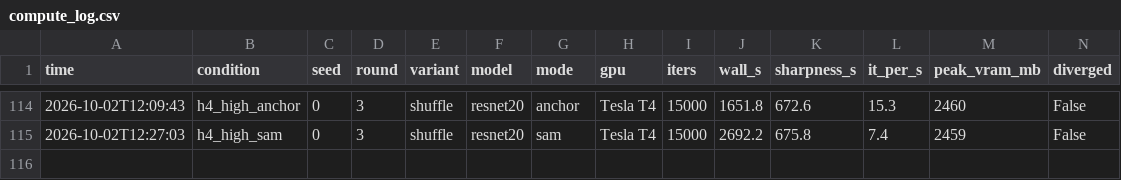
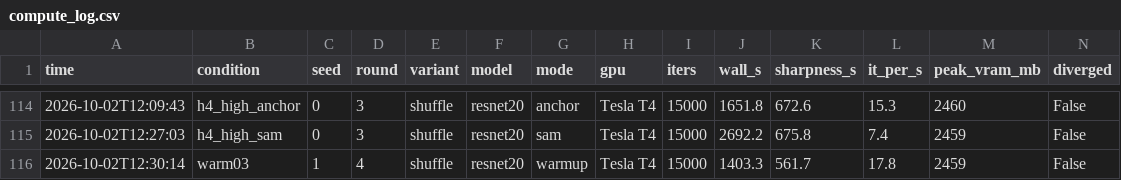
Before and after one commit to kneat2448/LTH-ML-final, a CSV file: results/compute_log.csv, drawn as a sheet; only a part is shown, gaps mark what is left out; the diff names each change by its address in the sheet, - before the commit and + after, or states it on an @@ line.

```diff
--- a/results/compute_log.csv
+++ b/results/compute_log.csv
+row 116: 2026-10-02T12:30:14 | warm03 | 1 | 4 | shuffle | resnet20 | warmup | Tesla T4 | 15000 | 1403.3 | 561.7 | 17.8 | 2459 | False
```
Also changed, not shown: 3 other files.
